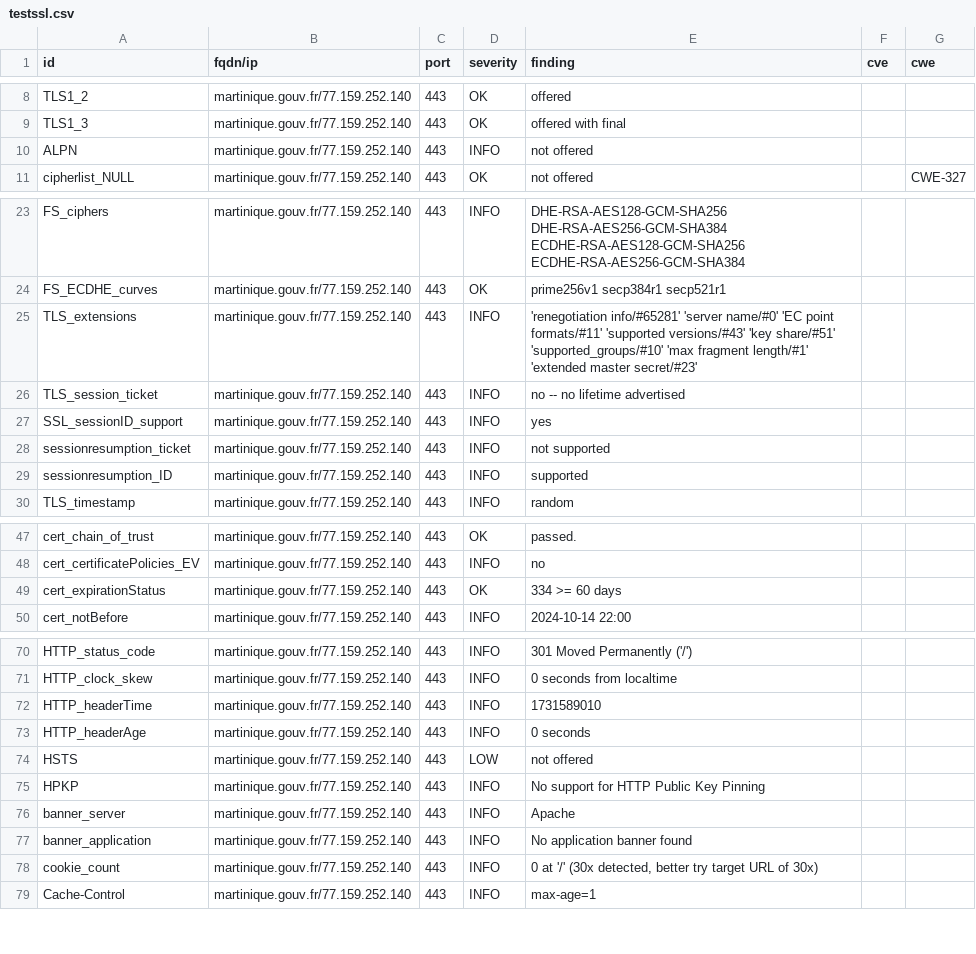
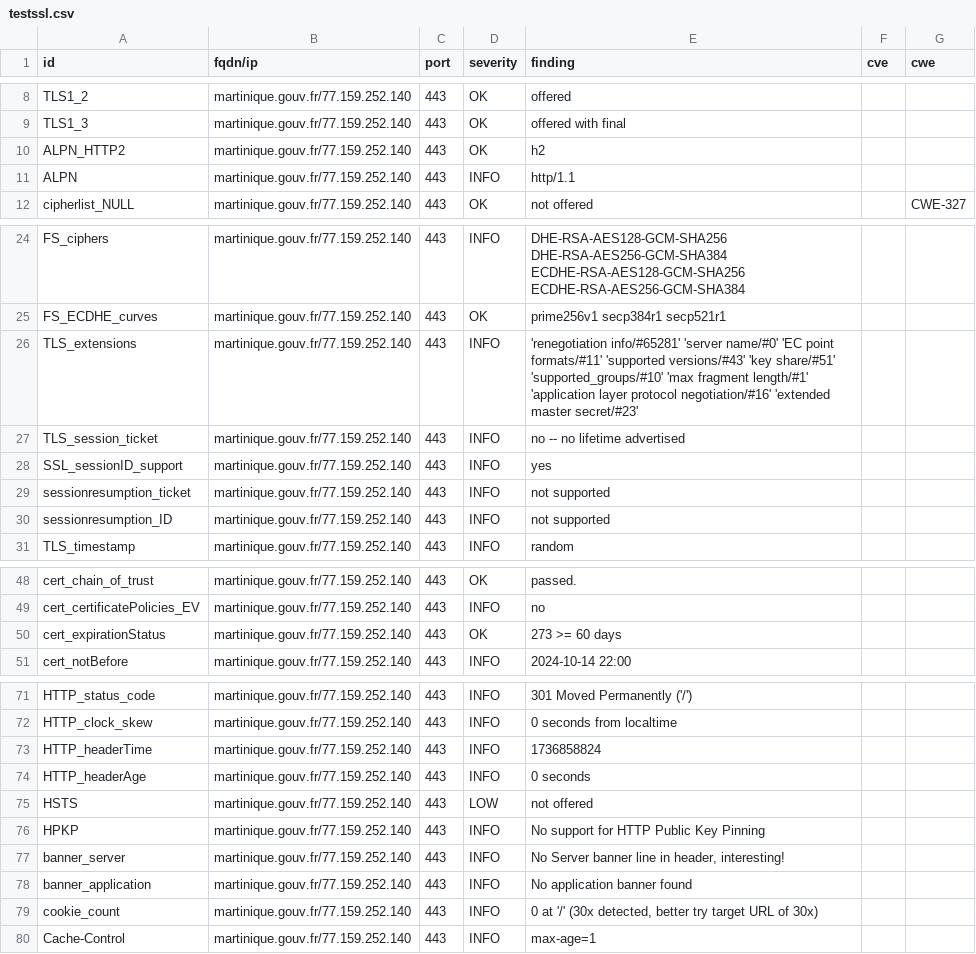
Before and after one commit to GKO-org/dashlordPrd7, a CSV file: results/aHR0cHM6Ly9tYXJ0aW5pcXVlLmdvdXYuZnI=/testssl.csv, drawn as a sheet; only a part is shown, gaps mark what is left out.

Commit message:
update: https://martinique.gouv.fr

```diff
--- a/results/aHR0cHM6Ly9tYXJ0aW5pcXVlLmdvdXYuZnI=/testssl.csv
+++ b/results/aHR0cHM6Ly9tYXJ0aW5pcXVlLmdvdXYuZnI=/testssl.csv
@@ -9,3 +9,4 @@
 "TLS1_3","martinique.gouv.fr/77.159.252.140","443","OK","offered with final","",""
-"ALPN","martinique.gouv.fr/77.159.252.140","443","INFO","not offered","",""
+"ALPN_HTTP2","martinique.gouv.fr/77.159.252.140","443","OK","h2","",""
+"ALPN","martinique.gouv.fr/77.159.252.140","443","INFO","http/1.1","",""
 "cipherlist_NULL","martinique.gouv.fr/77.159.252.140","443","OK","not offered","","CWE-327"
@@ -24,3 +25,3 @@
 "FS_ECDHE_curves","martinique.gouv.fr/77.159.252.140","443","OK","prime256v1 secp384r1 secp521r1","",""
-"TLS_extensions","martinique.gouv.fr/77.159.252.140","443","INFO","'renegotiation info/#65281' 'server name/#0' 'EC point formats/#11' 'supported versions/#43' 'key share/#51' 'supported_groups/#10' 'max fragment length/#1' 'extended master secret/#23'","",""
+"TLS_extensions","martinique.gouv.fr/77.159.252.140","443","INFO","'renegotiation info/#65281' 'server name/#0' 'EC point formats/#11' 'supported versions/#43' 'key share/#51' 'supported_groups/#10' 'max fragment length/#1' 'application layer protocol negotiation/#16' 'extended master secret/#23'","",""
 "TLS_session_ticket","martinique.gouv.fr/77.159.252.140","443","INFO","no -- no lifetime advertised","",""
@@ -28,3 +29,3 @@
 "sessionresumption_ticket","martinique.gouv.fr/77.159.252.140","443","INFO","not supported","",""
-"sessionresumption_ID","martinique.gouv.fr/77.159.252.140","443","INFO","supported","",""
+"sessionresumption_ID","martinique.gouv.fr/77.159.252.140","443","INFO","not supported","",""
 "TLS_timestamp","martinique.gouv.fr/77.159.252.140","443","INFO","random","",""
@@ -48,3 +49,3 @@
 "cert_certificatePolicies_EV","martinique.gouv.fr/77.159.252.140","443","INFO","no","",""
-"cert_expirationStatus","martinique.gouv.fr/77.159.252.140","443","OK","334 >= 60 days","",""
+"cert_expirationStatus","martinique.gouv.fr/77.159.252.140","443","OK","273 >= 60 days","",""
 "cert_notBefore","martinique.gouv.fr/77.159.252.140","443","INFO","2024-10-14 22:00","",""
@@ -71,3 +72,3 @@
 "HTTP_clock_skew","martinique.gouv.fr/77.159.252.140","443","INFO","0 seconds from localtime","",""
-"HTTP_headerTime","martinique.gouv.fr/77.159.252.140","443","INFO","1731589010","",""
+"HTTP_headerTime","martinique.gouv.fr/77.159.252.140","443","INFO","1736858824","",""
 "HTTP_headerAge","martinique.gouv.fr/77.159.252.140","443","INFO","0 seconds","",""
@@ -75,3 +76,3 @@
 "HPKP","martinique.gouv.fr/77.159.252.140","443","INFO","No support for HTTP Public Key Pinning","",""
-"banner_server","martinique.gouv.fr/77.159.252.140","443","INFO","Apache","",""
+"banner_server","martinique.gouv.fr/77.159.252.140","443","INFO","No Server banner line in header, interesting!","",""
 "banner_application","martinique.gouv.fr/77.159.252.140","443","INFO","No application banner found","",""
```
Also changed, not shown: 9 other files.
